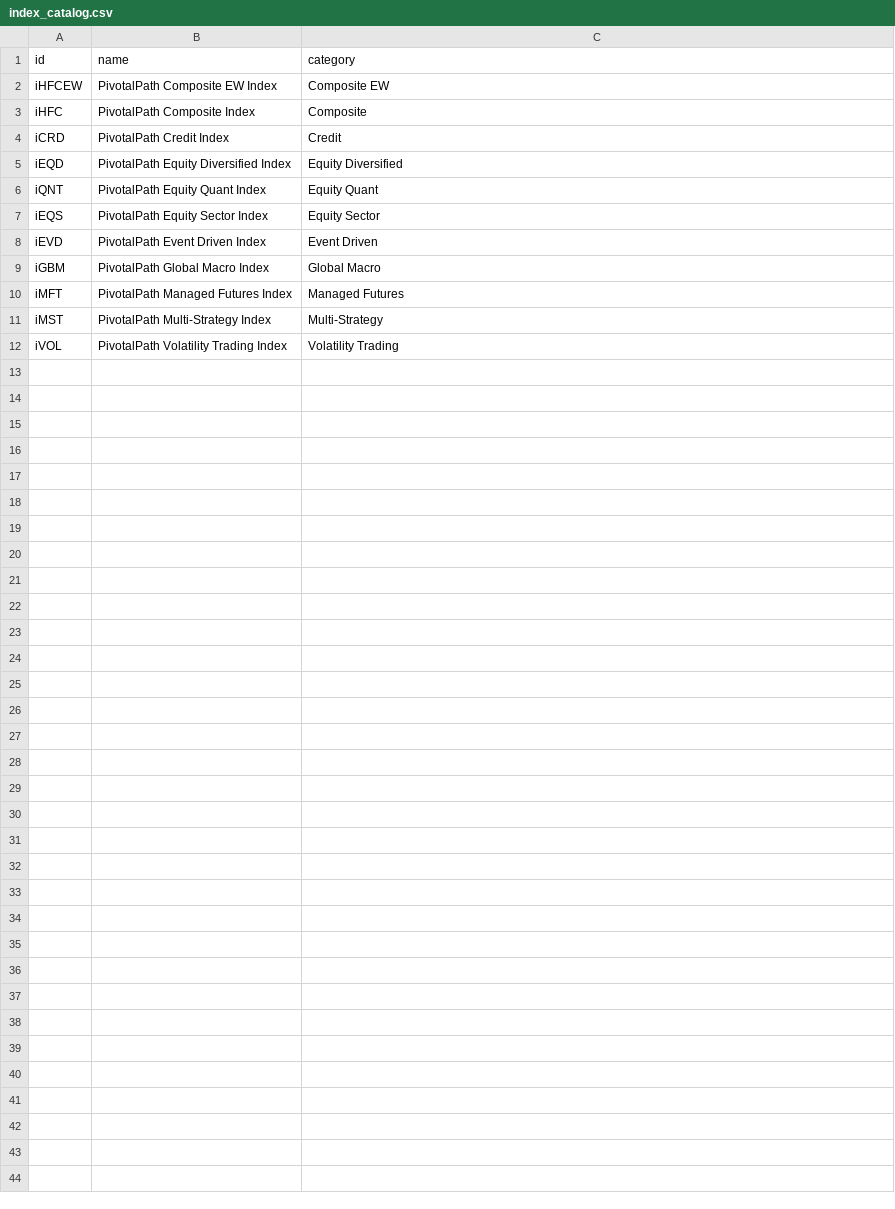
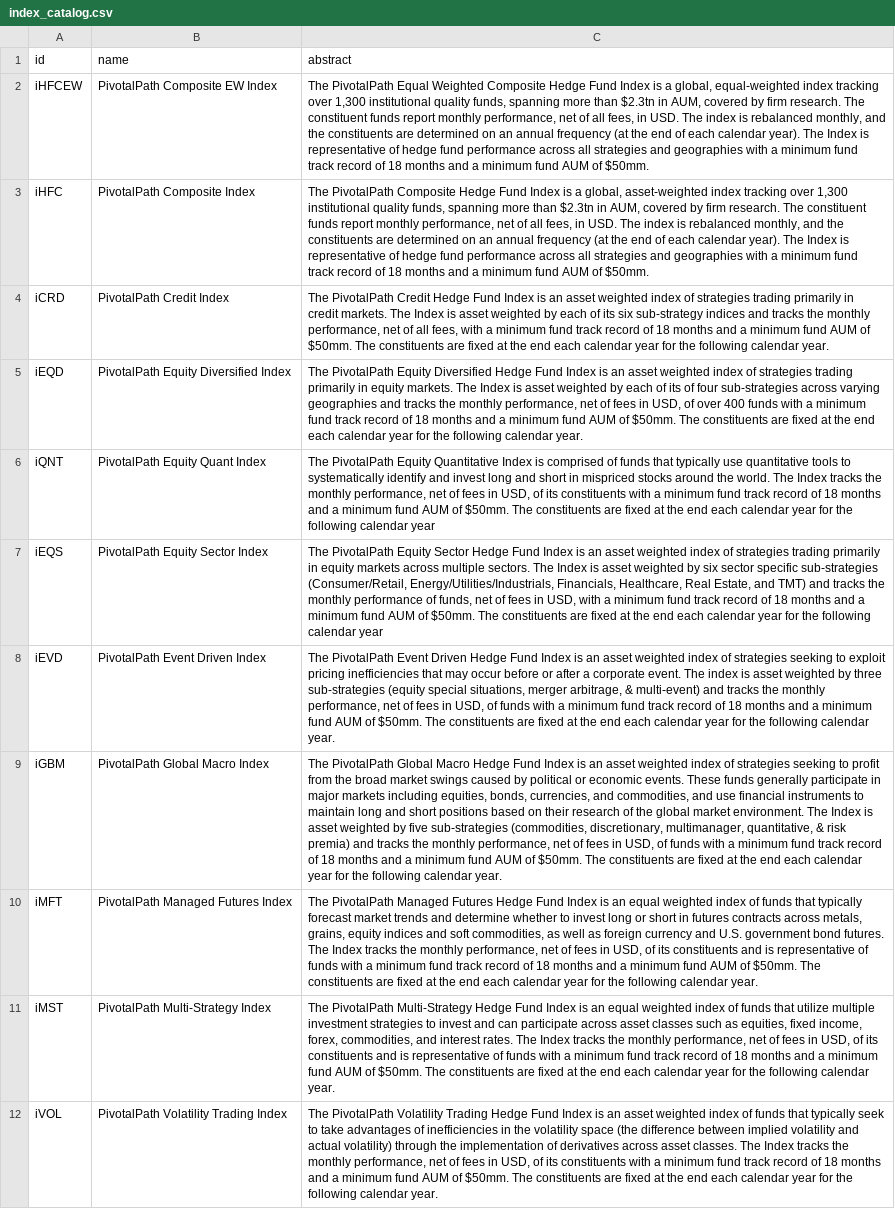
Before and after one commit to pivotalpath/publicdata, a CSV file: index_catalog.csv, drawn as a sheet; the diff names each change by its address in the sheet, - before the commit and + after, or states it on an @@ line.

Commit message:
update index_catalog.csv 2026-05-23

```diff
--- a/index_catalog.csv
+++ b/index_catalog.csv
-C1: category
+C1: abstract
-C2 (abstract): Composite EW
+C2 (abstract): The PivotalPath Equal Weighted Composite Hedge Fund Index is a global, equal-weighted index tracking over 1,300 institutional quality funds, spanning more than $2.3tn in AUM, covered by firm research. The constituent funds report monthly performance, net of all fees, in USD. The index is rebalanced monthly, and the constituents are determined on an annual frequency (at the end of each calendar year). The Index is representative of hedge fund performance across all strategies and geographies with a minimum fund track record of 18 months and a minimum fund AUM of $50mm.
-C3 (abstract): Composite
+C3 (abstract): The PivotalPath Composite Hedge Fund Index is a global, asset-weighted index tracking over 1,300 institutional quality funds, spanning more than $2.3tn in AUM, covered by firm research. The constituent funds report monthly performance, net of all fees, in USD. The index is rebalanced monthly, and the constituents are determined on an annual frequency (at the end of each calendar year). The Index is representative of hedge fund performance across all strategies and geographies with a minimum fund track record of 18 months and a minimum fund AUM of $50mm.
-C4 (abstract): Credit
+C4 (abstract): The PivotalPath Credit Hedge Fund Index is an asset weighted index of strategies trading primarily in credit markets. The Index is asset weighted by each of its six sub-strategy indices and tracks the monthly performance, net of all fees, with a minimum fund track record of 18 months and a minimum fund AUM of $50mm. The constituents are fixed at the end each calendar year for the following calendar year.
-C5 (abstract): Equity Diversified
+C5 (abstract): The PivotalPath Equity Diversified Hedge Fund Index is an asset weighted index of strategies trading primarily in equity markets. The Index is asset weighted by each of its of four sub-strategies across varying geographies and tracks the monthly performance, net of fees in USD, of over 400 funds with a minimum fund track record of 18 months and a minimum fund AUM of $50mm. The constituents are fixed at the end each calendar year for the following calendar year.
-C6 (abstract): Equity Quant
+C6 (abstract): The PivotalPath Equity Quantitative Index is comprised of funds that typically use quantitative tools to systematically identify and invest long and short in mispriced stocks around the world. The Index tracks the monthly performance, net of fees in USD, of its constituents with a minimum fund track record of 18 months and a minimum fund AUM of $50mm. The constituents are fixed at the end each calendar year for the following calendar year
-C7 (abstract): Equity Sector
+C7 (abstract): The PivotalPath Equity Sector Hedge Fund Index is an asset weighted index of strategies trading primarily in equity markets across multiple sectors. The Index is asset weighted by six sector specific sub-strategies (Consumer/Retail, Energy/Utilities/Industrials, Financials, Healthcare, Real Estate, and TMT) and tracks the monthly performance of funds, net of fees in USD, with a minimum fund track record of 18 months and a minimum fund AUM of $50mm. The constituents are fixed at the end each calendar year for the following calendar year
-C8 (abstract): Event Driven
+C8 (abstract): The PivotalPath Event Driven Hedge Fund Index is an asset weighted index of strategies seeking to exploit pricing inefficiencies that may occur before or after a corporate event. The index is asset weighted by three sub-strategies (equity special situations, merger arbitrage, & multi-event) and tracks the monthly performance, net of fees in USD, of funds with a minimum fund track record of 18 months and a minimum fund AUM of $50mm. The constituents are fixed at the end each calendar year for the following calendar year.
-C9 (abstract): Global Macro
+C9 (abstract): The PivotalPath Global Macro Hedge Fund Index is an asset weighted index of strategies seeking to profit from the broad market swings caused by political or economic events. These funds generally participate in major markets including equities, bonds, currencies, and commodities, and use financial instruments to maintain long and short positions based on their research of the global market environment. The Index is asset weighted by five sub-strategies (commodities, discretionary, multimanager, quantitative, & risk premia) and tracks the monthly performance, net of fees in USD, of funds with a minimum fund track record of 18 months and a minimum fund AUM of $50mm. The constituents are fixed at the end each calendar year for the following calendar year.
-C10 (abstract): Managed Futures
+C10 (abstract): The PivotalPath Managed Futures Hedge Fund Index is an equal weighted index of funds that typically forecast market trends and determine whether to invest long or short in futures contracts across metals, grains, equity indices and soft commodities, as well as foreign currency and U.S. government bond futures. The Index tracks the monthly performance, net of fees in USD, of its constituents and is representative of funds with a minimum fund track record of 18 months and a minimum fund AUM of $50mm. The constituents are fixed at the end each calendar year for the following calendar year.
-C11 (abstract): Multi-Strategy
+C11 (abstract): The PivotalPath Multi-Strategy Hedge Fund Index is an equal weighted index of funds that utilize multiple investment strategies to invest and can participate across asset classes such as equities, fixed income, forex, commodities, and interest rates. The Index tracks the monthly performance, net of fees in USD, of its constituents and is representative of funds with a minimum fund track record of 18 months and a minimum fund AUM of $50mm. The constituents are fixed at the end each calendar year for the following calendar year.
-C12 (abstract): Volatility Trading
+C12 (abstract): The PivotalPath Volatility Trading Hedge Fund Index is an asset weighted index of funds that typically seek to take advantages of inefficiencies in the volatility space (the difference between implied volatility and actual volatility) through the implementation of derivatives across asset classes. The Index tracks the monthly performance, net of fees in USD, of its constituents with a minimum fund track record of 18 months and a minimum fund AUM of $50mm. The constituents are fixed at the end each calendar year for the following calendar year.
```
